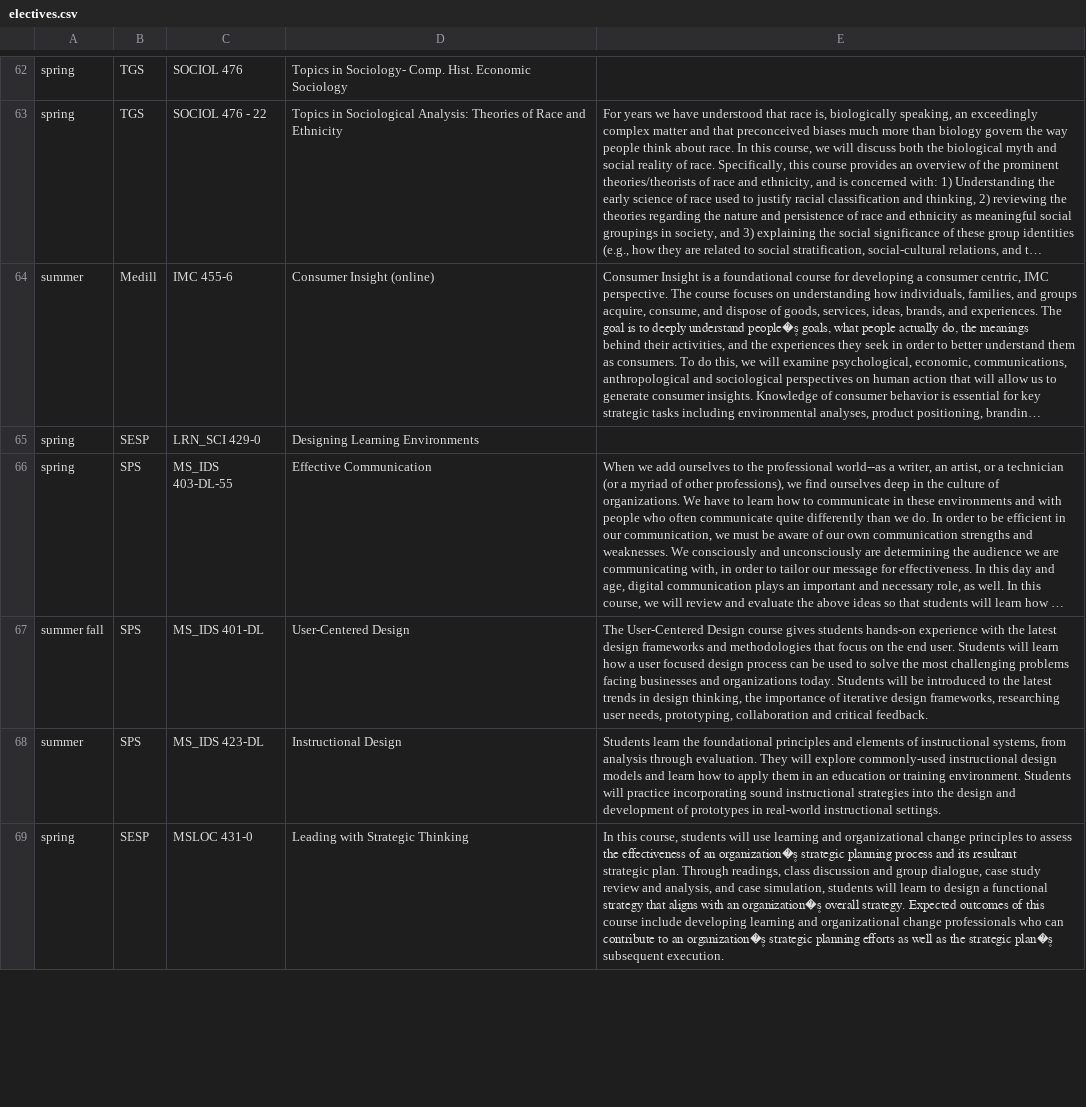
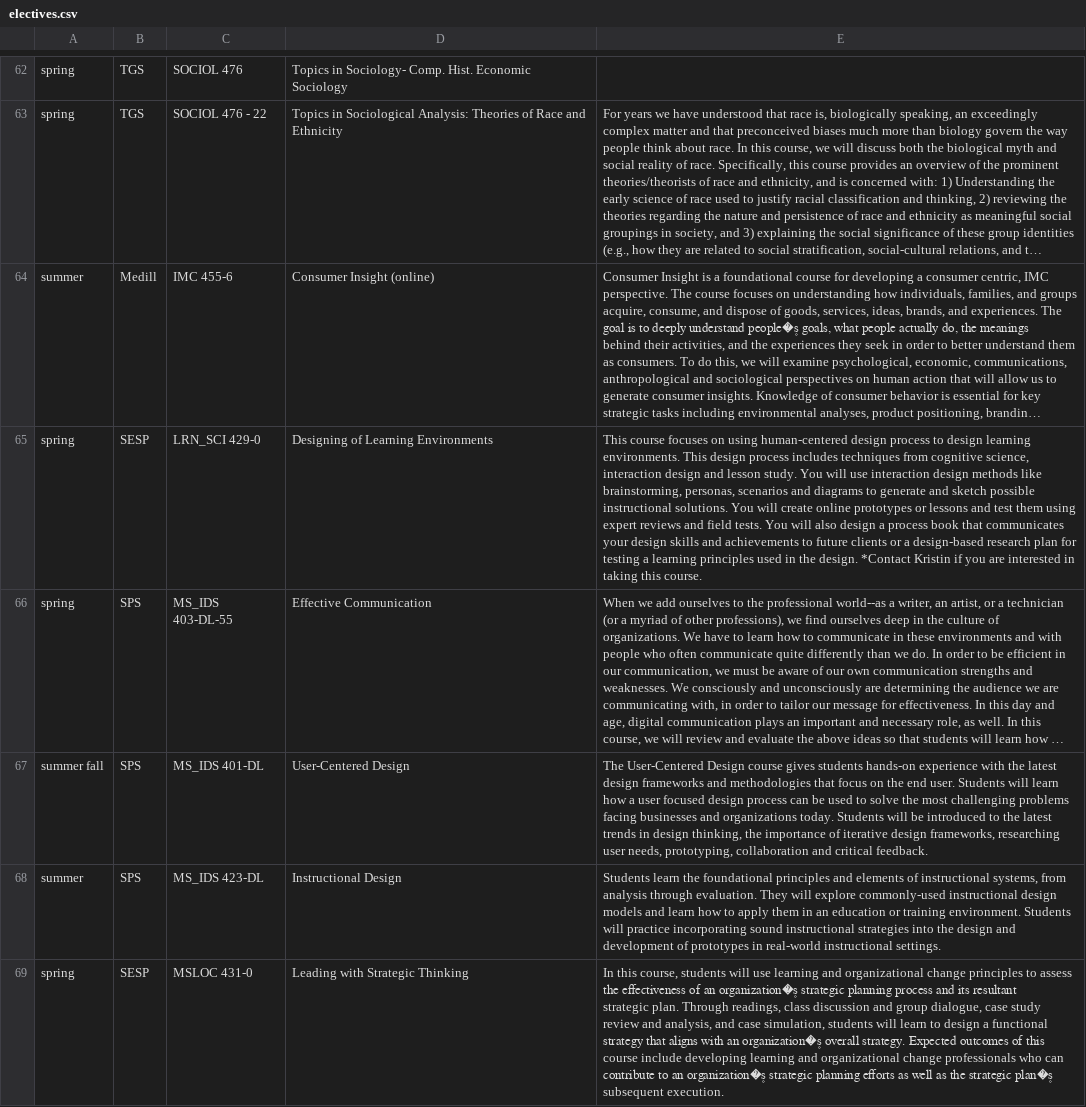
Before and after one commit to dwthurber/MSHE-Student-Resources, a CSV file: _data/electives.csv, drawn as a sheet; only a part is shown, gaps mark what is left out; long unchanged cells end in …; the diff names each change by its address in the sheet, - before the commit and + after, or states it on an @@ line.

Commit message:
Updated '_data/electives.csv' via CloudCannon

```diff
--- a/_data/electives.csv
+++ b/_data/electives.csv
-D65: Designing Learning Environments
+D65: Designing of Learning Environments
-E65: (empty)
+E65: This course focuses on using human-centered design process to design learning environments. This design process includes techniques from cognitive science, interaction design and lesson study. You will use interaction design methods like brainstorming, personas, scenarios and diagrams to generate and sketch possible instructional solutions. You will create online prototypes or lessons and test them using expert reviews and field tests. You will also design a process book that communicates your design skills and achievements to future clients or a design-based research plan for testing a learning principles used in the design. *Contact Kristin if you are interested in taking this course.
```
